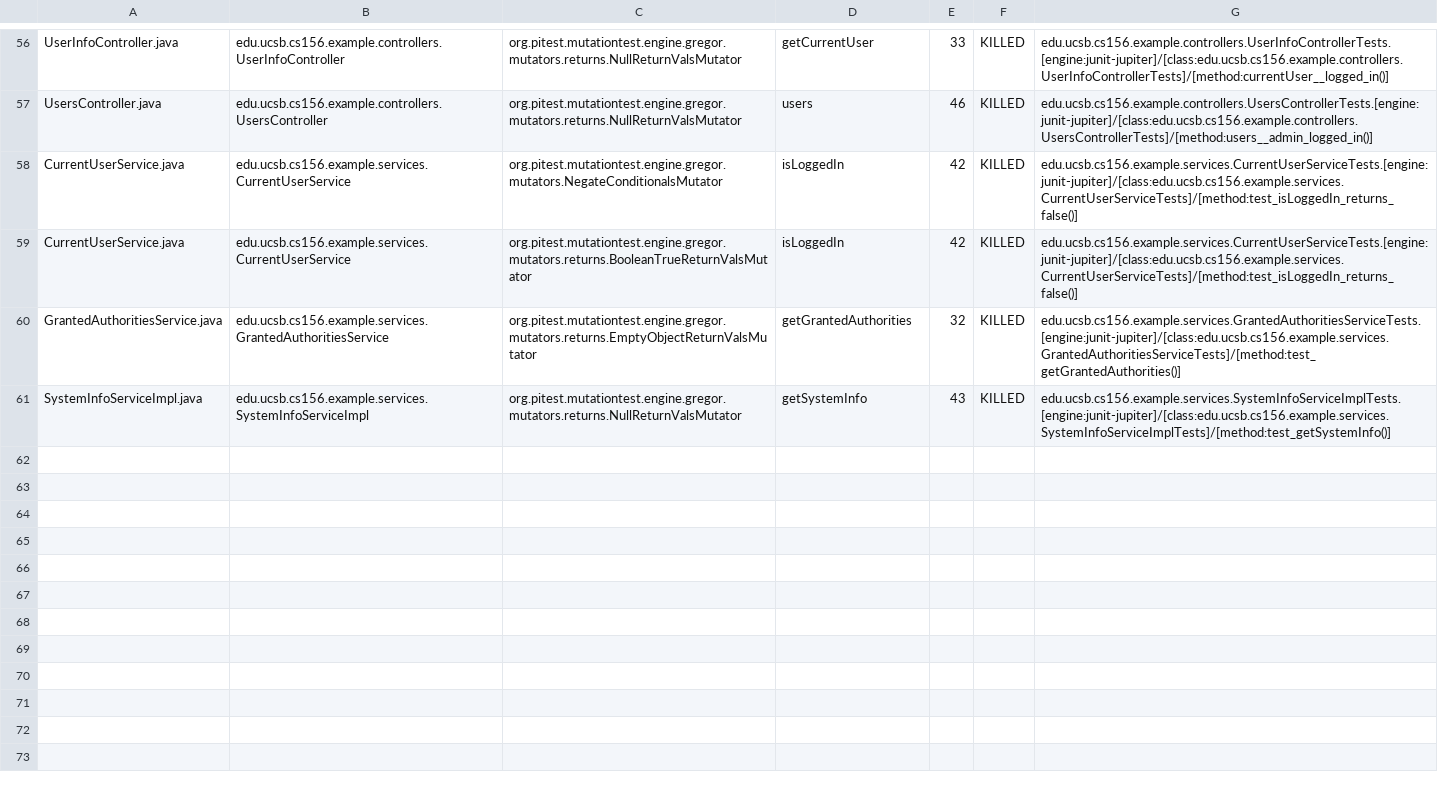
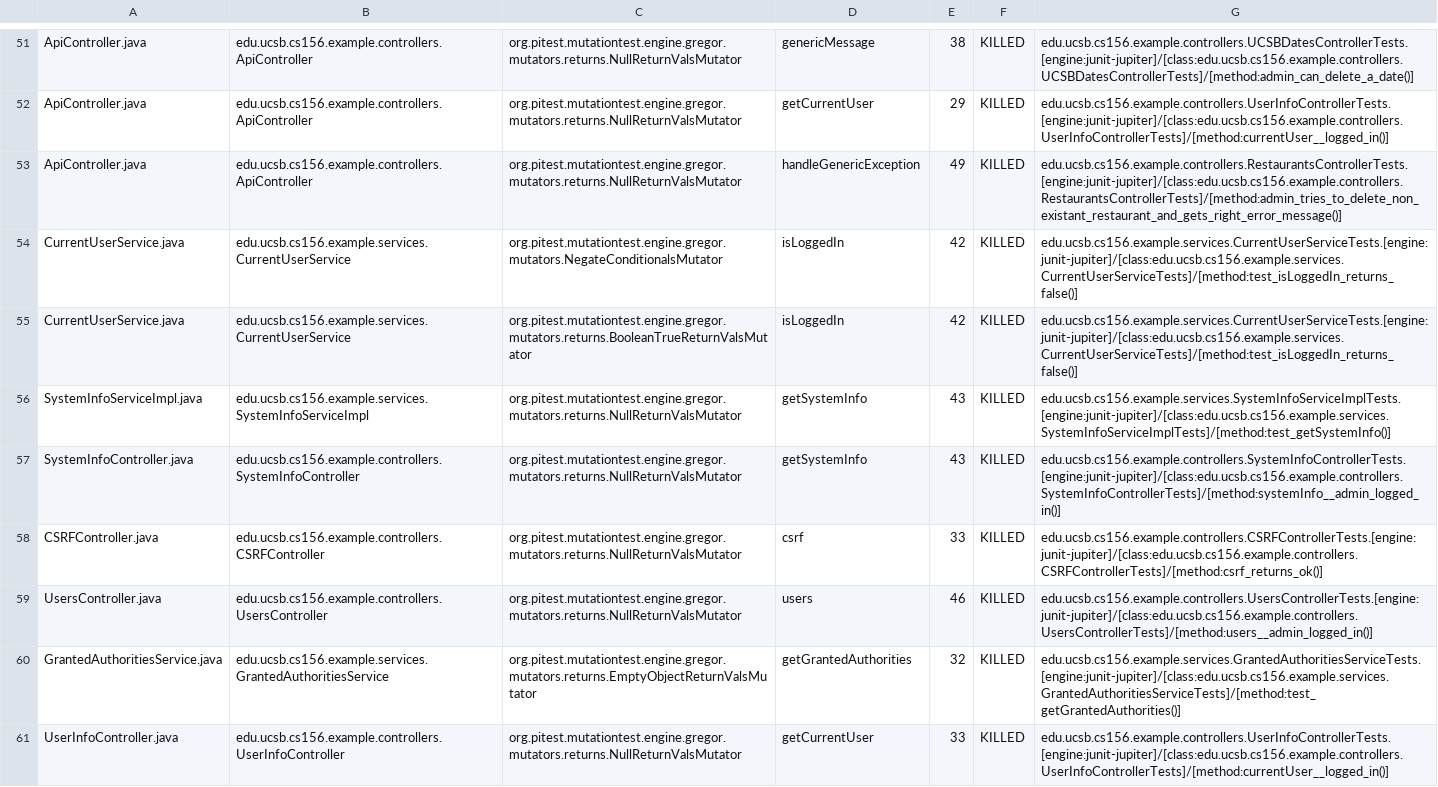
Before and after one commit to ucsb-cs156-s24/STARTER-team03, a CSV file: pitest/mutations.csv, drawn as a sheet; only a part is shown, gaps mark what is left out; addresses are those after the commit; the diff covers the shown part only; the diff names each change by its address in the sheet, - before the commit and + after, or states it on an @@ line.

Commit message:
Deploying to gh-pages from @ ucsb-cs156-s24/STARTER-team03@420e3b42d7e1f4f1f8fe61f5b0302b44c21e93fa 🚀

```diff
--- a/pitest/mutations.csv
+++ b/pitest/mutations.csv
-A51: UserInfoController.java
+A51: ApiController.java
-B51: edu.ucsb.cs156.example.controllers.UserInfoController
+B51: edu.ucsb.cs156.example.controllers.ApiController
-D51: getCurrentUser
+D51: genericMessage
-E51: 33
+E51: 38
-G51: edu.ucsb.cs156.example.controllers.UserInfoControllerTests.[engine:junit-jupiter]/[class:edu.ucsb.cs156.example.controllers.UserInfoControllerTests]/[method:currentUser__logged_in()]
+G51: edu.ucsb.cs156.example.controllers.UCSBDatesControllerTests.[engine:junit-jupiter]/[class:edu.ucsb.cs156.example.controllers.UCSBDatesControllerTests]/[method:admin_can_delete_a_date()]
@@ row 2 moved to row 52: ApiController.java @@
-A53: UsersController.java
+A53: ApiController.java
-B53: edu.ucsb.cs156.example.controllers.UsersController
+B53: edu.ucsb.cs156.example.controllers.ApiController
-D53: users
+D53: handleGenericException
-E53: 46
+E53: 49
-G53: edu.ucsb.cs156.example.controllers.UsersControllerTests.[engine:junit-jupiter]/[class:edu.ucsb.cs156.example.controllers.UsersControllerTests]/[method:users__admin_logged_in()]
+G53: edu.ucsb.cs156.example.controllers.RestaurantsControllerTests.[engine:junit-jupiter]/[class:edu.ucsb.cs156.example.controllers.RestaurantsControllerTests]/[method:admin_tries_to_delete_non_existant_restaurant_and_gets_right_error_message()]
@@ row 61 moved to row 56: SystemInfoServiceImpl.java @@
@@ row 18 moved to row 57: SystemInfoController.java @@
@@ row 4 moved to row 58: CSRFController.java @@
+row 59: UsersController.java | edu.ucsb.cs156.example.controllers.UsersController | org.pitest.mutationtest.engine.gregor.mutators.returns.NullReturnValsMutator | users | 46 | KILLED | edu.ucsb.cs156.example.controllers.UsersControllerTests.[engine:junit-jupiter]/[class:edu.ucsb.cs156.example.controllers.UsersControllerTests]/[method:users__admin_logged_in()]
+row 61: UserInfoController.java | edu.ucsb.cs156.example.controllers.UserInfoController | org.pitest.mutationtest.engine.gregor.mutators.returns.NullReturnValsMutator | getCurrentUser | 33 | KILLED | edu.ucsb.cs156.example.controllers.UserInfoControllerTests.[engine:junit-jupiter]/[class:edu.ucsb.cs156.example.controllers.UserInfoControllerTests]/[method:currentUser__logged_in()]
```
Also changed, not shown: 2 removed rows and 28 moved rows elsewhere in this file, 12 other files.
